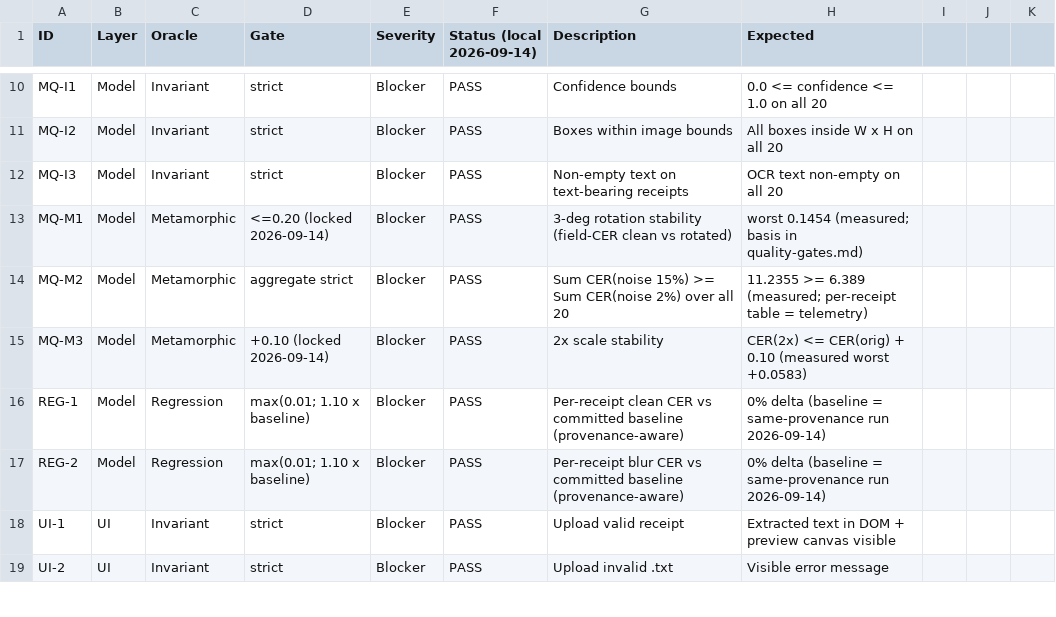
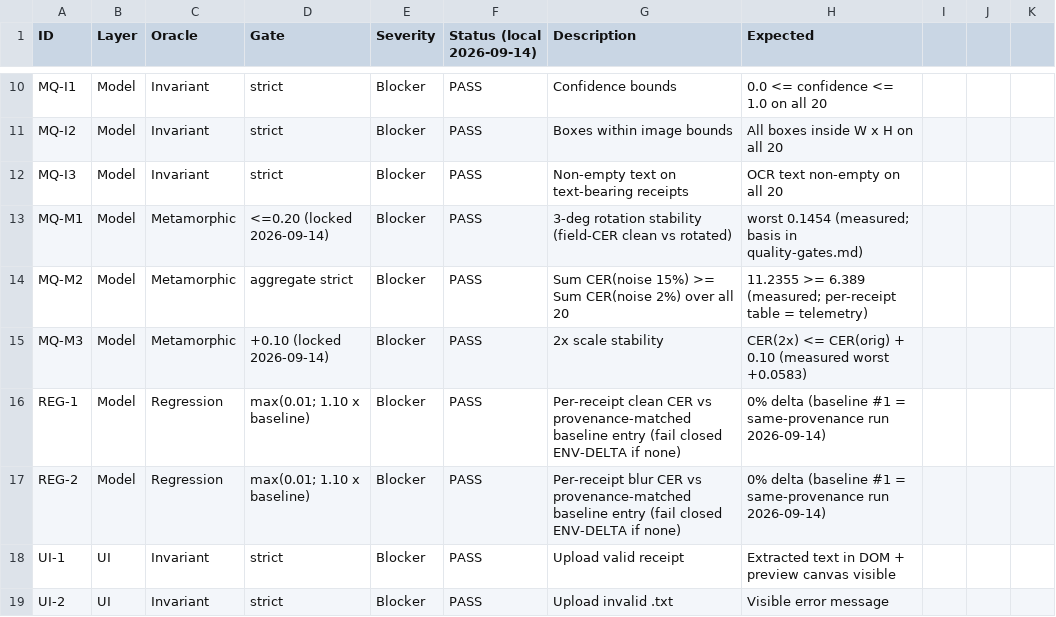
Before and after one commit to AKARandy/QUACKO, a CSV file: docs/test-cases.csv, drawn as a sheet; only a part is shown, gaps mark what is left out.

Commit message:
Multi-baseline REG selection (user order 2026-09-14): keep #1, select by provenance, fail closed
- tests/model/test_regression.py: select baselines entry by (os_family, tesseract_version); no match -> ENV-DELTA fail-closed assertion, never cross-env compare

- scripts/add_baseline.py (new): validated entry writer from a CI run record (20/20 rows, labels.json file set, means recompute)

- metrics schema 2 -> 3 (baselines list; #1 bytes-identical, id 1); calibrate.py append/replace semantics; log_run.py migrates; /api/stats serves baselines[0] fallback

- local VERIFIED: model 9/9 + api 7/7 green selecting #1; linux/5.3.4 has 0 matches -> CI fails closed as designed

```diff
--- a/docs/test-cases.csv
+++ b/docs/test-cases.csv
@@ -15,4 +15,4 @@ MQ-M2,Model,Metamorphic,aggregate strict,Blocker,PASS,Sum CER(noise 15%) >= Sum
 MQ-M3,Model,Metamorphic,+0.10 (locked 2026-09-14),Blocker,PASS,2x scale stability,CER(2x) <= CER(orig) + 0.10 (measured worst +0.0583)
-REG-1,Model,Regression,max(0.01; 1.10 x baseline),Blocker,PASS,Per-receipt clean CER vs committed baseline (provenance-aware),0% delta (baseline = same-provenance run 2026-09-14)
-REG-2,Model,Regression,max(0.01; 1.10 x baseline),Blocker,PASS,Per-receipt blur CER vs committed baseline (provenance-aware),0% delta (baseline = same-provenance run 2026-09-14)
+REG-1,Model,Regression,max(0.01; 1.10 x baseline),Blocker,PASS,Per-receipt clean CER vs provenance-matched baseline entry (fail closed ENV-DELTA if none),0% delta (baseline #1 = same-provenance run 2026-09-14)
+REG-2,Model,Regression,max(0.01; 1.10 x baseline),Blocker,PASS,Per-receipt blur CER vs provenance-matched baseline entry (fail closed ENV-DELTA if none),0% delta (baseline #1 = same-provenance run 2026-09-14)
 UI-1,UI,Invariant,strict,Blocker,PASS,Upload valid receipt,Extracted text in DOM + preview canvas visible
```
Also changed, not shown: 11 other files.
